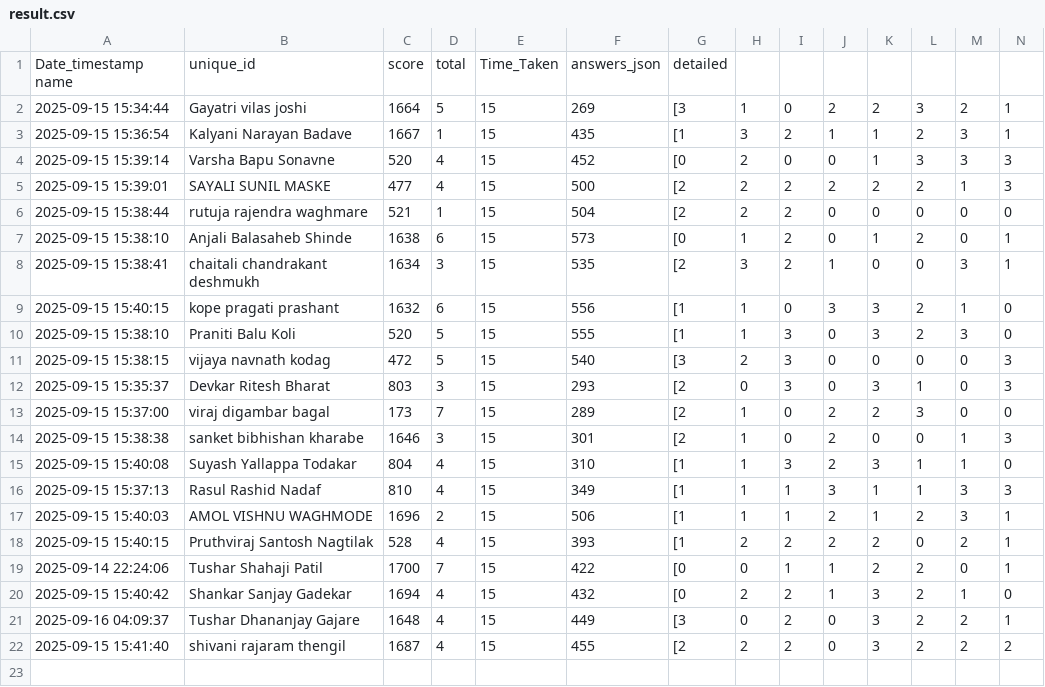
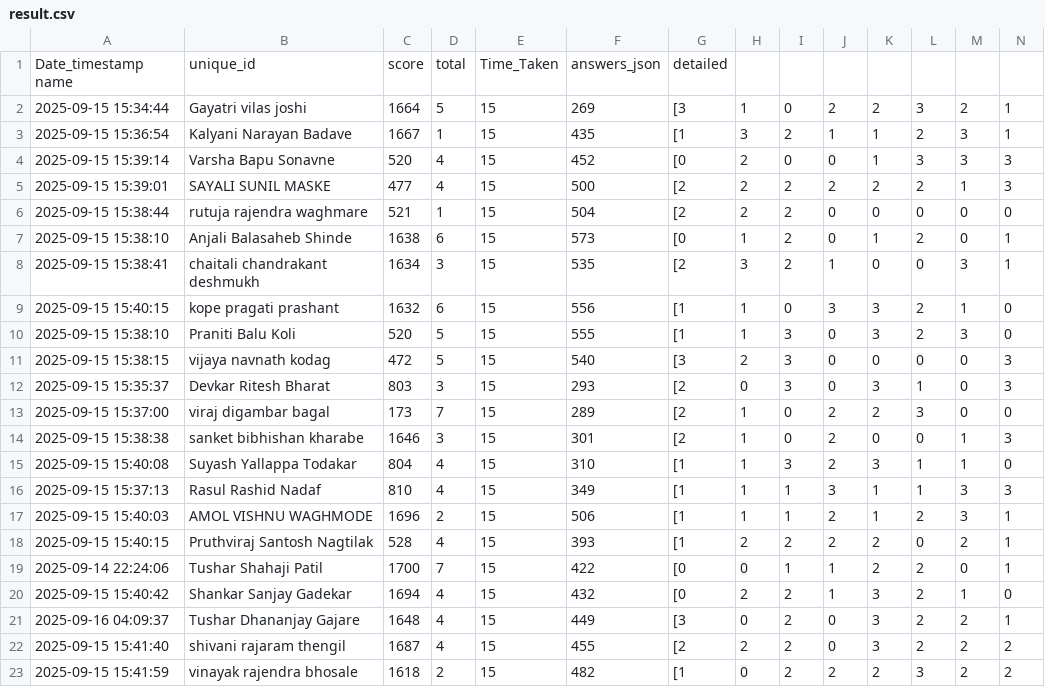
Before and after one commit to molesuraj08/OLYMPUS-RESULT, a CSV file: result.csv, drawn as a sheet; only a part is shown; rows hold the shown columns only; the diff names each change by its address in the sheet, - before the commit and + after, or states it on an @@ line.

Commit message:
Update results for vinayak  rajendra bhosale

```diff
--- a/result.csv
+++ b/result.csv
+row 23: 2025-09-15 15:41:59 | vinayak rajendra bhosale | 1618 | 2 | 15 | 482 | [1 | 0 | 2 | 2 | 2 | 3 | 2 | 2
```
